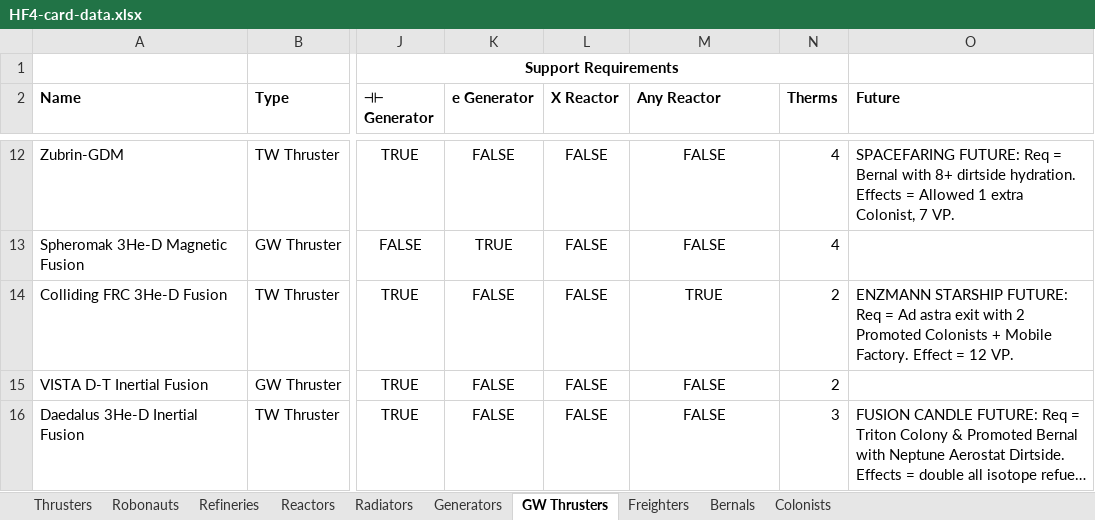
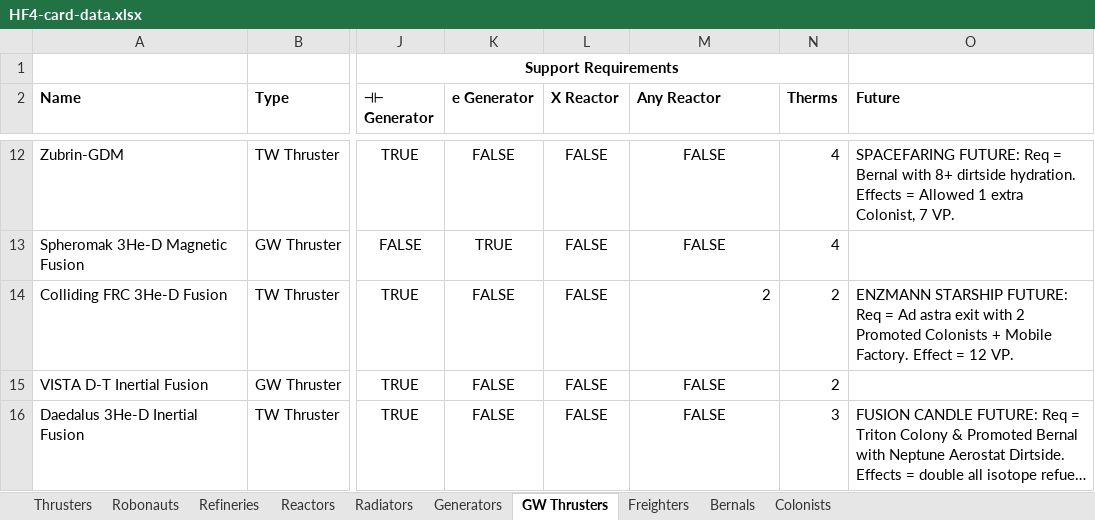
Before and after one commit to RubenTipparach/high-frontier-fan-game, an Excel workbook: reference/HF4-card-data.xlsx, sheet GW Thrusters, drawn as a sheet; only a part is shown, gaps mark what is left out; long unchanged cells end in …; values as stored, in another font and other column widths than the file's, no borders; conditional formats not drawn; the diff names each change by its address in the sheet, - before the commit and + after, or states it on an @@ line.

```diff
--- a/reference/HF4-card-data.xlsx (sheet GW Thrusters)
+++ b/reference/HF4-card-data.xlsx (sheet GW Thrusters)
-M14 (Any Reactor): TRUE
+M14 (Any Reactor): 2
-M14 alignment: center
+M14 alignment: right
```
Also changed, not shown: 12 other files.
